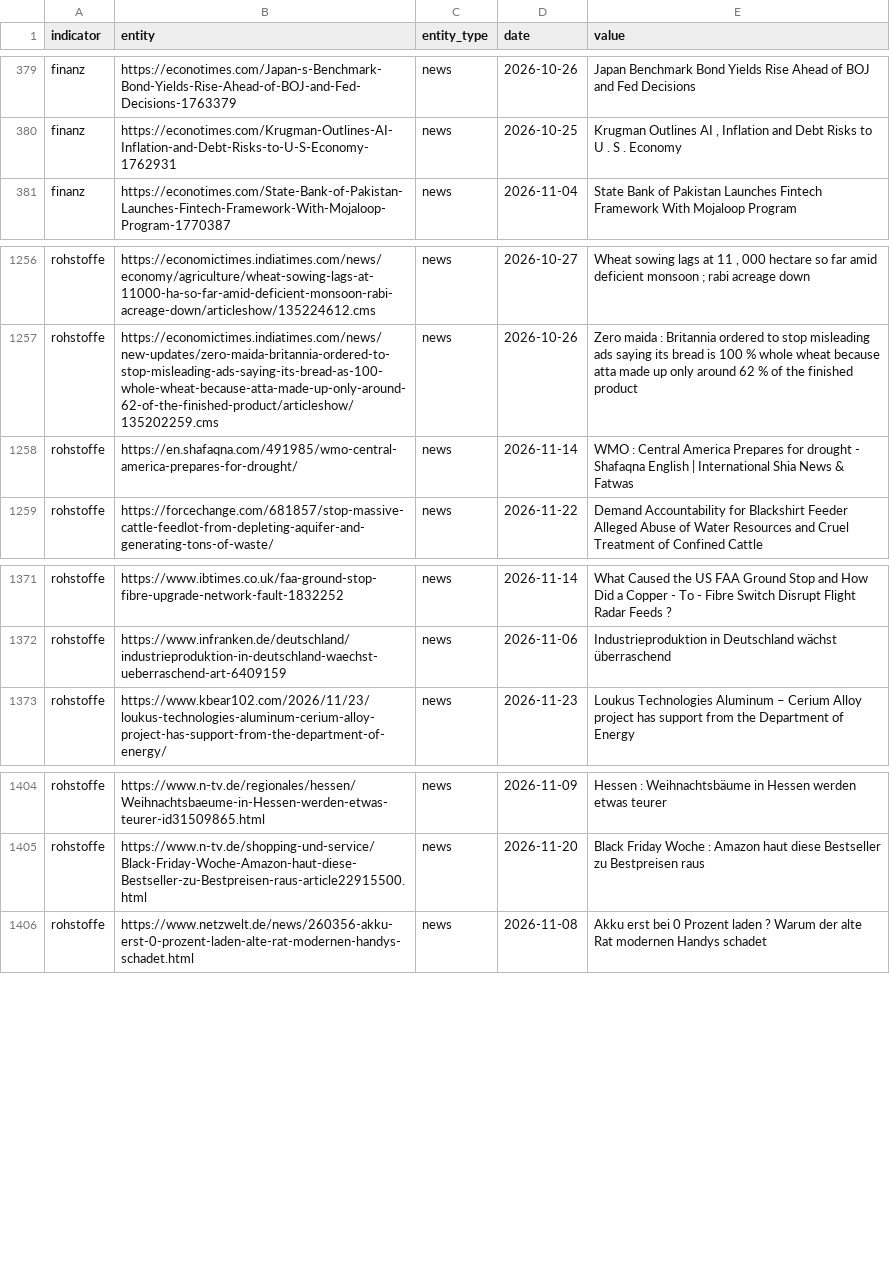
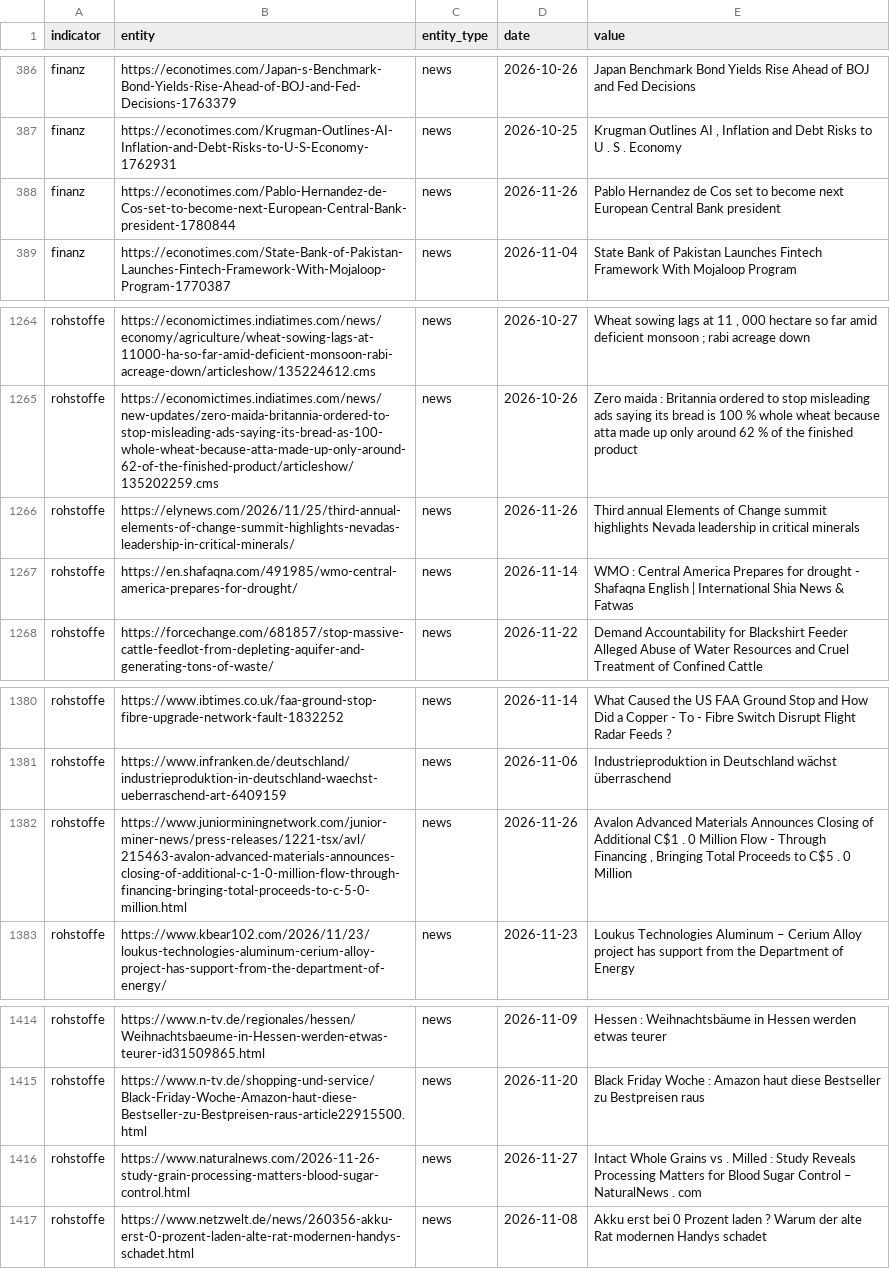
Before and after one commit to Delta6616/OneWorldInitiative, a CSV file: data/gdelt.csv, drawn as a sheet; only a part is shown, gaps mark what is left out; the diff covers the shown part only.

```diff
--- a/data/gdelt.csv
+++ b/data/gdelt.csv
@@ -380,2 +387,3 @@ finanz,https://econotimes.com/Japan-s-Benchmark-Bond-Yields-Rise-Ahead-of-BOJ-an
 finanz,https://econotimes.com/Krugman-Outlines-AI-Inflation-and-Debt-Risks-to-U-S-Economy-1762931,news,2026-10-25,"Krugman Outlines AI , Inflation and Debt Risks to U . S . Economy"
+finanz,https://econotimes.com/Pablo-Hernandez-de-Cos-set-to-become-next-European-Central-Bank-president-1780844,news,2026-11-26,Pablo Hernandez de Cos set to become next European Central Bank president
 finanz,https://econotimes.com/State-Bank-of-Pakistan-Launches-Fintech-Framework-With-Mojaloop-Program-1770387,news,2026-11-04,State Bank of Pakistan Launches Fintech Framework With Mojaloop Program
@@ -1257,2 +1265,3 @@ rohstoffe,https://economictimes.indiatimes.com/news/economy/agriculture/wheat-so
 rohstoffe,https://economictimes.indiatimes.com/news/new-updates/zero-maida-britannia-ordered-to-stop-misleading-ads-saying-its-bread-as-100-whole-wheat-because-atta-made-up-only-around-62-of-the-finished-product/articleshow/135202259.cms,news,2026-10-26,Zero maida : Britannia ordered to stop misleading ads saying its bread is  100 % whole wheat  because atta made up only around 62 % of the finished product
+rohstoffe,https://elynews.com/2026/11/25/third-annual-elements-of-change-summit-highlights-nevadas-leadership-in-critical-minerals/,news,2026-11-26,Third annual Elements of Change summit highlights Nevada leadership in critical minerals
 rohstoffe,https://en.shafaqna.com/491985/wmo-central-america-prepares-for-drought/,news,2026-11-14,WMO : Central America Prepares for drought - Shafaqna English | International Shia News & Fatwas
@@ -1372,2 +1381,3 @@ rohstoffe,https://www.ibtimes.co.uk/faa-ground-stop-fibre-upgrade-network-fault-
 rohstoffe,https://www.infranken.de/deutschland/industrieproduktion-in-deutschland-waechst-ueberraschend-art-6409159,news,2026-11-06,Industrieproduktion in Deutschland wächst überraschend
+rohstoffe,https://www.juniorminingnetwork.com/junior-miner-news/press-releases/1221-tsx/avl/215463-avalon-advanced-materials-announces-closing-of-additional-c-1-0-million-flow-through-financing-bringing-total-proceeds-to-c-5-0-million.html,news,2026-11-26,"Avalon Advanced Materials Announces Closing of Additional C$1 . 0 Million Flow - Through Financing , Bringing Total Proceeds to C$5 . 0 Million"
 rohstoffe,https://www.kbear102.com/2026/11/23/loukus-technologies-aluminum-cerium-alloy-project-has-support-from-the-department-of-energy/,news,2026-11-23,Loukus Technologies Aluminum – Cerium Alloy project has support from the Department of Energy
@@ -1405,2 +1415,3 @@ rohstoffe,https://www.n-tv.de/regionales/hessen/Weihnachtsbaeume-in-Hessen-werde
 rohstoffe,https://www.n-tv.de/shopping-und-service/Black-Friday-Woche-Amazon-haut-diese-Bestseller-zu-Bestpreisen-raus-article22915500.html,news,2026-11-20,Black Friday Woche : Amazon haut diese Bestseller zu Bestpreisen raus
+rohstoffe,https://www.naturalnews.com/2026-11-26-study-grain-processing-matters-blood-sugar-control.html,news,2026-11-27,Intact Whole Grains vs . Milled : Study Reveals Processing Matters for Blood Sugar Control – NaturalNews . com
 rohstoffe,https://www.netzwelt.de/news/260356-akku-erst-0-prozent-laden-alte-rat-modernen-handys-schadet.html,news,2026-11-08,Akku erst bei 0 Prozent laden ? Warum der alte Rat modernen Handys schadet
```
Also changed, not shown: 7 added rows elsewhere in this file, 6 other files.
